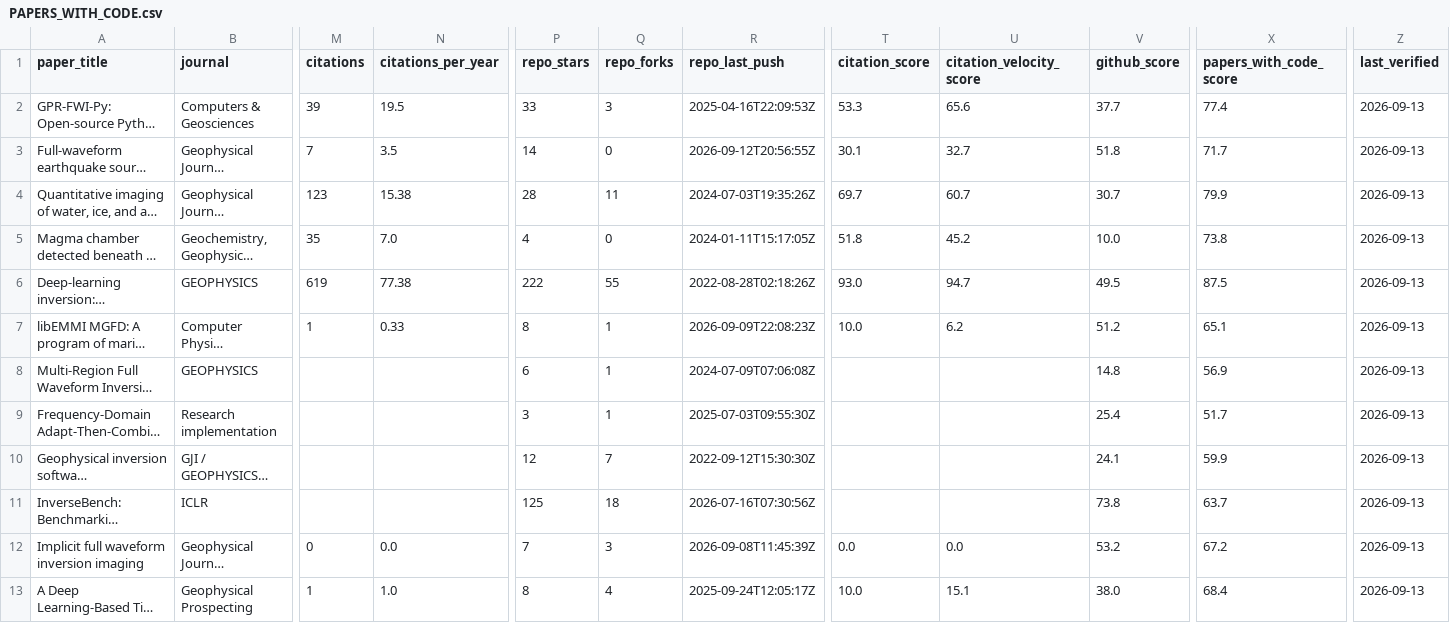
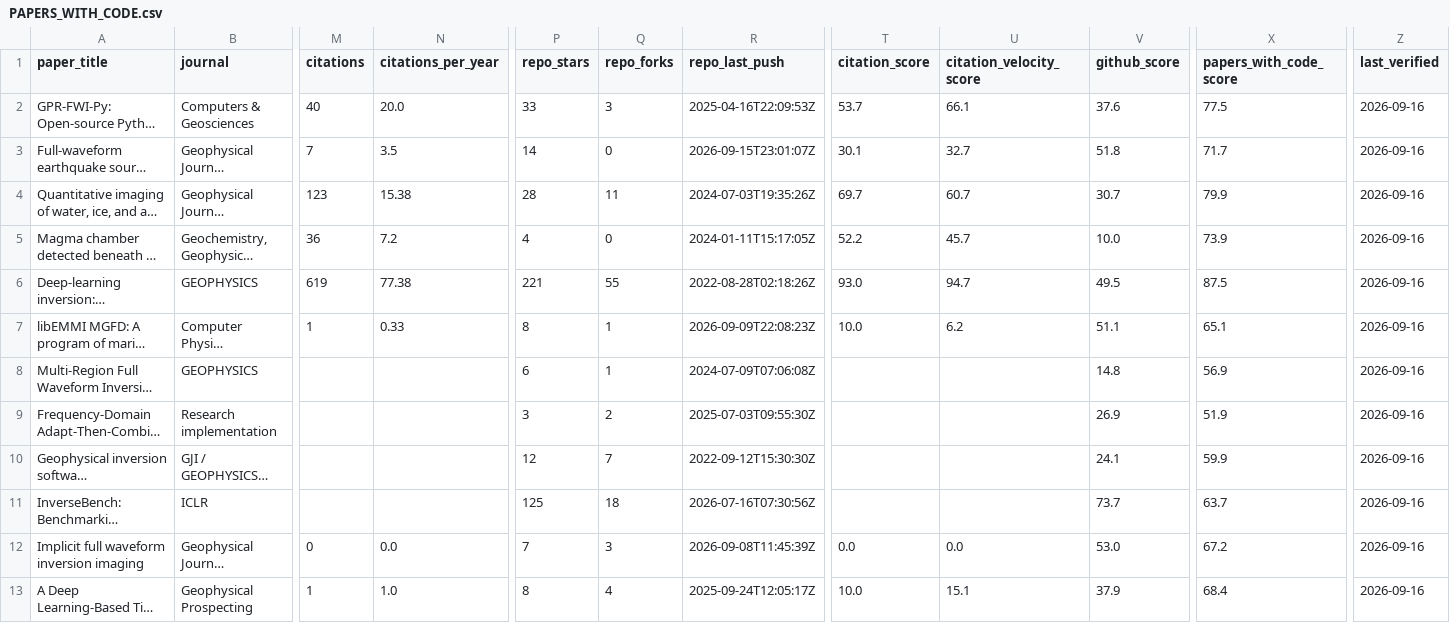
Before and after one commit to santoshdhubia/PetroTechRadar, a CSV file: catalog/PAPERS_WITH_CODE.csv, drawn as a sheet; only a part is shown, gaps mark what is left out; long unchanged cells end in …; the diff covers the shown part only; the diff names each change by its address in the sheet, - before the commit and + after, or states it on an @@ line.

```diff
--- a/catalog/PAPERS_WITH_CODE.csv
+++ b/catalog/PAPERS_WITH_CODE.csv
-M2 (citations): 39
+M2 (citations): 40
-N2 (citations_per_year): 19.5
+N2 (citations_per_year): 20.0
-T2 (citation_score): 53.3
+T2 (citation_score): 53.7
-U2 (citation_velocity_score): 65.6
+U2 (citation_velocity_score): 66.1
-V2 (github_score): 37.7
+V2 (github_score): 37.6
-X2 (papers_with_code_score): 77.4
+X2 (papers_with_code_score): 77.5
-Z2:Z13 (last_verified): 2026-09-13
+Z2:Z13 (last_verified): 2026-09-16
-R3 (repo_last_push): 2026-09-12T20:56:55Z
+R3 (repo_last_push): 2026-09-15T23:01:07Z
-M5 (citations): 35
+M5 (citations): 36
-N5 (citations_per_year): 7.0
+N5 (citations_per_year): 7.2
-T5 (citation_score): 51.8
+T5 (citation_score): 52.2
-U5 (citation_velocity_score): 45.2
+U5 (citation_velocity_score): 45.7
-X5 (papers_with_code_score): 73.8
+X5 (papers_with_code_score): 73.9
-P6 (repo_stars): 222
+P6 (repo_stars): 221
-V7 (github_score): 51.2
+V7 (github_score): 51.1
-Q9 (repo_forks): 1
+Q9 (repo_forks): 2
-V9 (github_score): 25.4
+V9 (github_score): 26.9
-X9 (papers_with_code_score): 51.7
+X9 (papers_with_code_score): 51.9
-V11 (github_score): 73.8
+V11 (github_score): 73.7
-V12 (github_score): 53.2
+V12 (github_score): 53.0
-V13 (github_score): 38.0
+V13 (github_score): 37.9
```
Also changed, not shown: 64 edited cells elsewhere in this file, catalog/ADDITIONAL_REPOSITORIES.csv, catalog/DISCOVERY_CANDIDATES.csv, 16 other files.
